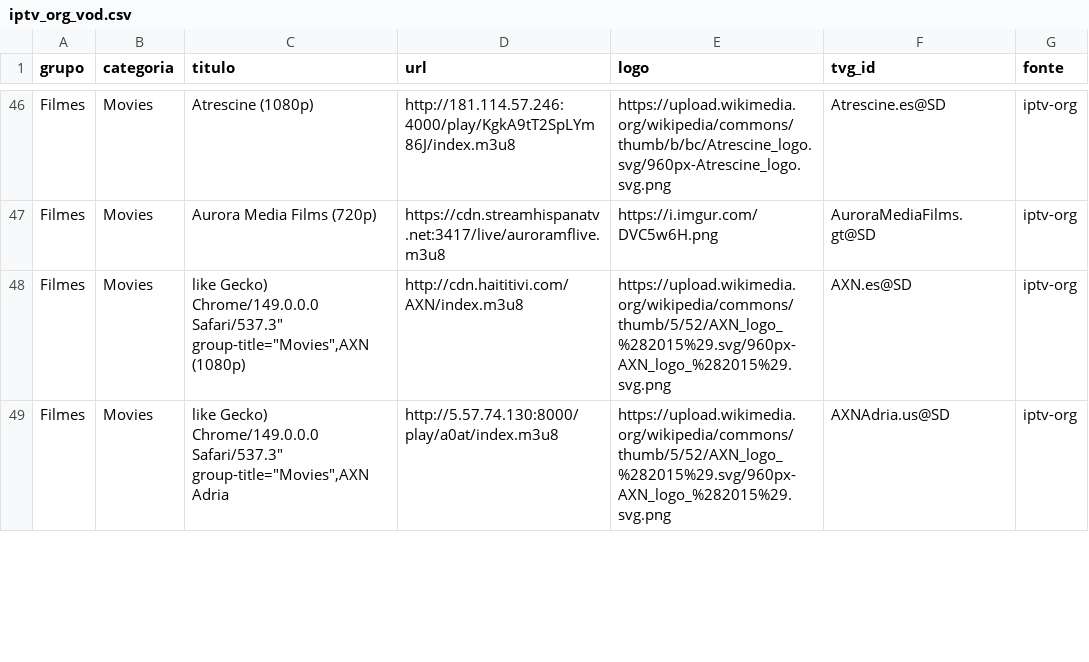
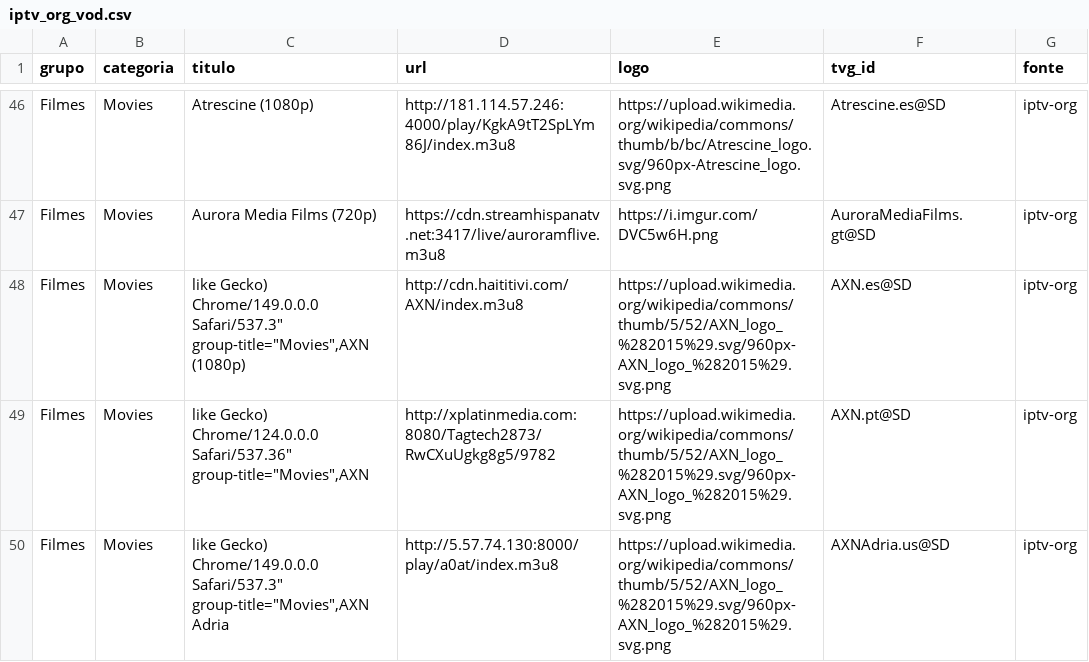
Before and after one commit to kaykewf13/animeout, a CSV file: sources/iptv_org_vod.csv, drawn as a sheet; only a part is shown, gaps mark what is left out; the diff covers the shown part only.

```diff
--- a/sources/iptv_org_vod.csv
+++ b/sources/iptv_org_vod.csv
@@ -48,2 +48,3 @@ Filmes,Movies,Aurora Media Films (720p),https://cdn.streamhispanatv.net:3417/liv
 Filmes,Movies,"like Gecko) Chrome/149.0.0.0 Safari/537.3"" group-title=""Movies"",AXN (1080p)",http://cdn.haititivi.com/AXN/index.m3u8,https://upload.wikimedia.org/wikipedia/commons/thumb/5/52/AXN_logo_%282015%29.svg/960px-AXN_logo_%282015%29.svg.png,AXN.es@SD,iptv-org
+Filmes,Movies,"like Gecko) Chrome/124.0.0.0 Safari/537.36"" group-title=""Movies"",AXN",http://xplatinmedia.com:8080/Tagtech2873/RwCXuUgkg8g5/9782,https://upload.wikimedia.org/wikipedia/commons/thumb/5/52/AXN_logo_%282015%29.svg/960px-AXN_logo_%282015%29.svg.png,AXN.pt@SD,iptv-org
 Filmes,Movies,"like Gecko) Chrome/149.0.0.0 Safari/537.3"" group-title=""Movies"",AXN Adria",http://5.57.74.130:8000/play/a0at/index.m3u8,https://upload.wikimedia.org/wikipedia/commons/thumb/5/52/AXN_logo_%282015%29.svg/960px-AXN_logo_%282015%29.svg.png,AXNAdria.us@SD,iptv-org
```
Also changed, not shown: 4 added rows, 1 removed row and 12 edited cells elsewhere in this file, 3 other files.
